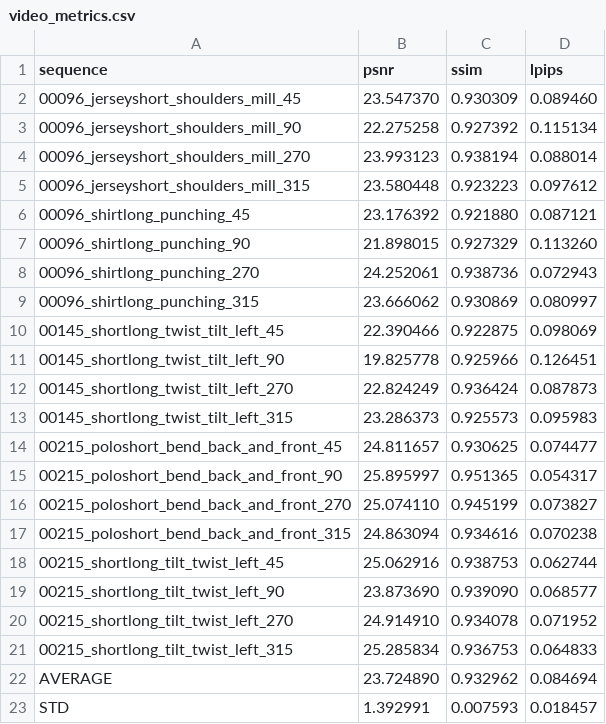
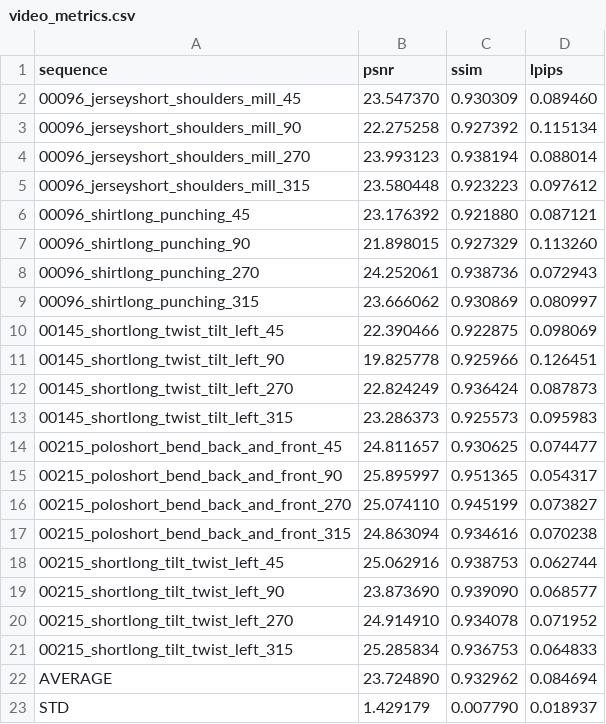
Before and after one commit to timohaubner/multi_view_vdms_for_mesh_animation, a CSV file: video_evaluation/results/Auto/Run2/SV/video_metrics.csv, drawn as a sheet.

```diff
--- a/video_evaluation/results/Auto/Run2/SV/video_metrics.csv
+++ b/video_evaluation/results/Auto/Run2/SV/video_metrics.csv
@@ -22,2 +22,2 @@ sequence,psnr,ssim,lpips
 AVERAGE,23.724890,0.932962,0.084694
-STD,1.392991,0.007593,0.018457
+STD,1.429179,0.007790,0.018937
```
Also changed, not shown: video_evaluation/results/Auto/Run1/GT/video_metrics.csv, video_evaluation/results/Auto/Run2/EM/video_metrics.csv, 9 other files.
